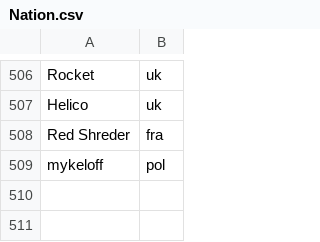
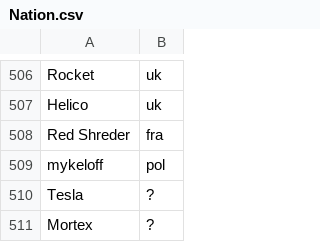
Before and after one commit to Loupphok/TWRC, a CSV file: data/Nation.csv, drawn as a sheet; only a part is shown, gaps mark what is left out.

Commit message:
adding flags

```diff
--- a/data/Nation.csv
+++ b/data/Nation.csv
@@ -509 +509,3 @@ Red Shreder;fra
 mykeloff;pol
+Tesla;?
+Mortex;?
```
